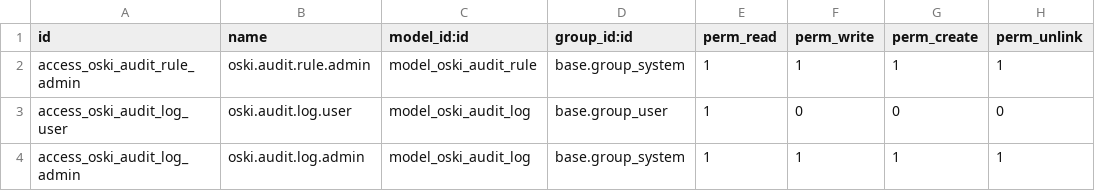
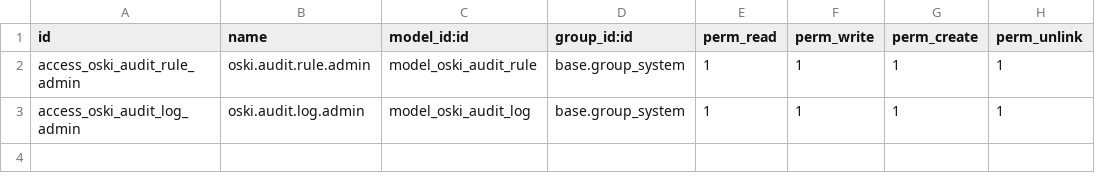
Before and after one commit to stagenie/odooskills-odoo-apps, a CSV file: oski_record_audit_log/security/ir.model.access.csv, drawn as a sheet; the diff names each change by its address in the sheet, - before the commit and + after, or states it on an @@ line.

```diff
--- a/oski_record_audit_log/security/ir.model.access.csv
+++ b/oski_record_audit_log/security/ir.model.access.csv
-row 3: access_oski_audit_log_user | oski.audit.log.user | model_oski_audit_log | base.group_user | 1 | 0 | 0 | 0
```
Also changed, not shown: 2 other files.
